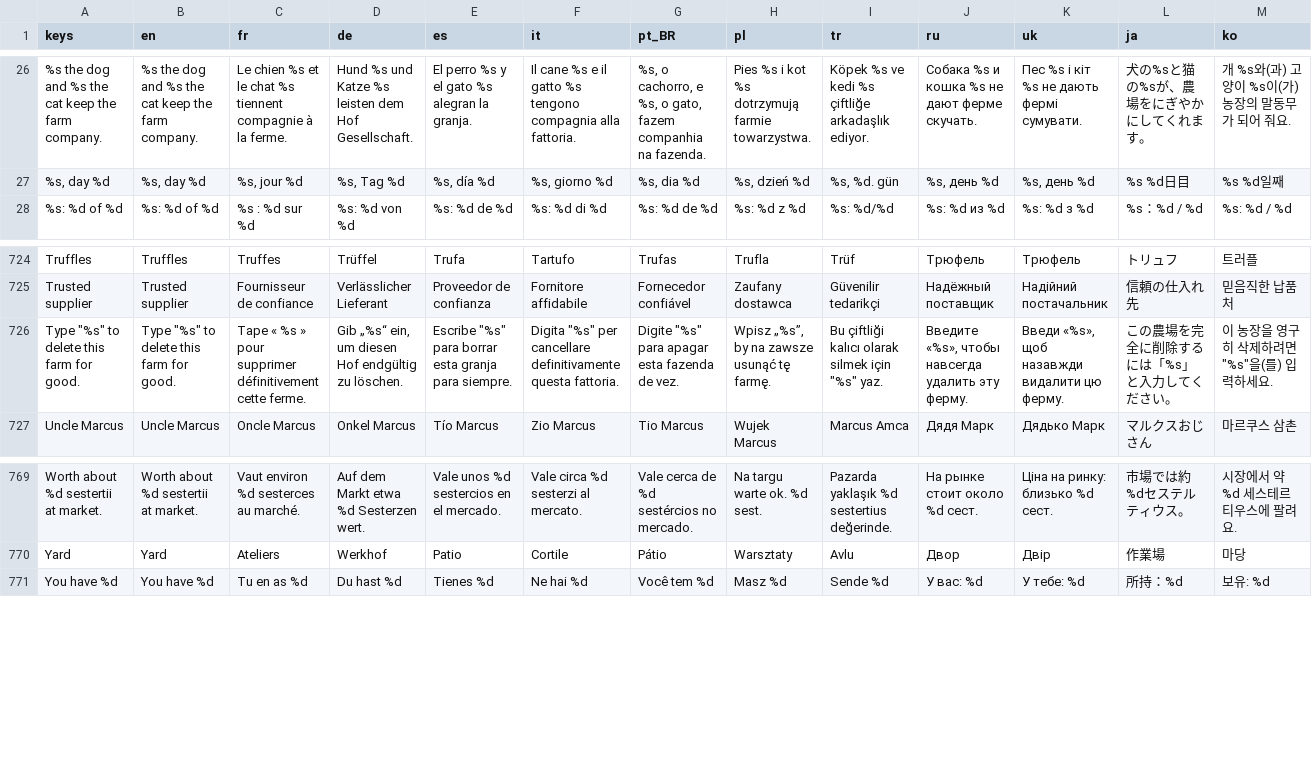
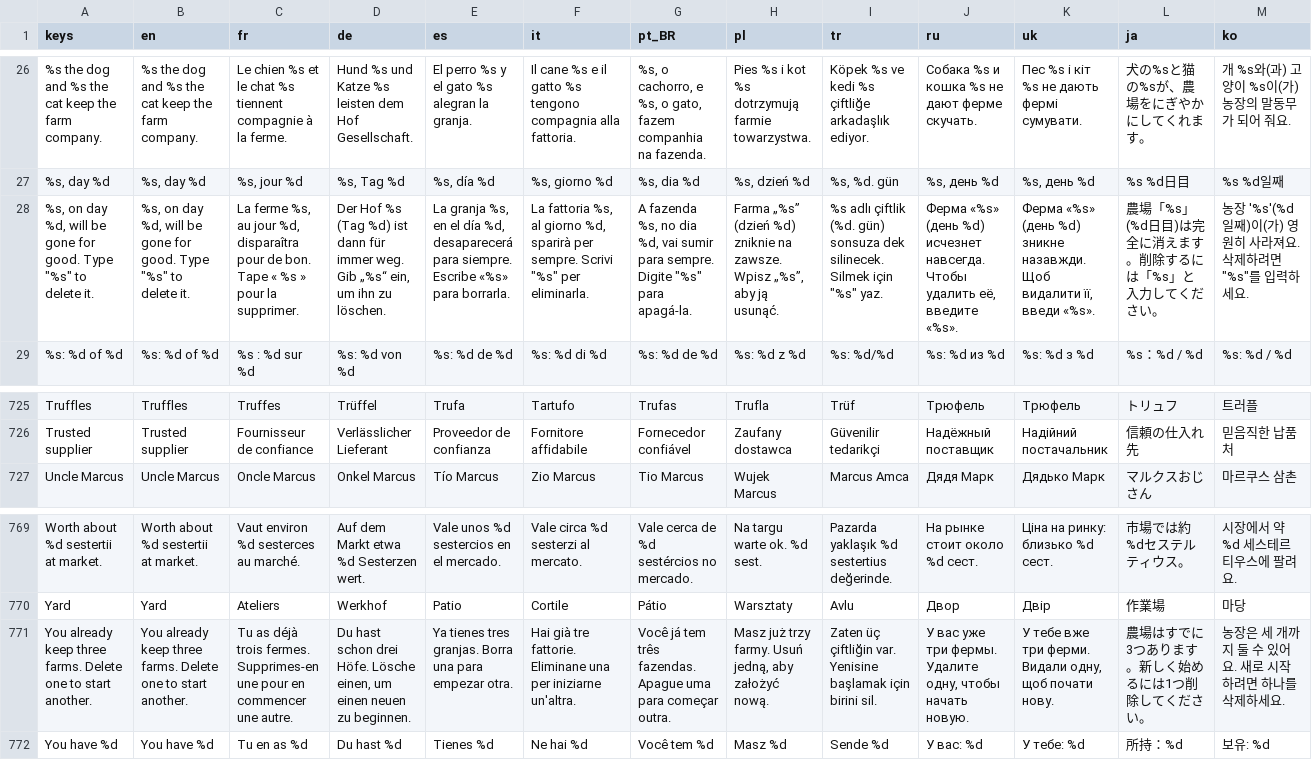
Before and after one commit to Evan260/farmus-maximus, a CSV file: game/translations/strings.csv, drawn as a sheet; only a part is shown, gaps mark what is left out; removed rows and columns are numbered as before the commit, all else as after; rows hold the shown columns only; the diff names each change by its address in the sheet, - before the commit and + after, or states it on an @@ line.

Commit message:
Name the farm being deleted and never start a farm over another

```diff
--- a/game/translations/strings.csv
+++ b/game/translations/strings.csv
+row 28: %s, on day %d, will be gone for good. Type "%s" to delete it. | %s, on day %d, will be gone for good. Type "%s" to delete it. | La ferme %s, au jour %d, disparaîtra pour de bon. Tape « %s » pour la supprimer. | Der Hof %s (Tag %d) ist dann für immer weg. Gib „%s“ ein, um ihn zu löschen. | La granja %s, en el día %d, desaparecerá para siempre. Escribe «%s» para borrarla. | La fattoria %s, al giorno %d, sparirà per sempre. Scrivi "%s" per eliminarla. | A fazenda %s, no dia %d, vai sumir para sempre. Digite "%s" para apagá-la. | Farma „%s” (dzień %d) zniknie na zawsze. Wpisz „%s”, aby ją usunąć. | %s adlı çiftlik (%d. gün) sonsuza dek silinecek. Silmek için "%s" yaz. | Ферма «%s» (день %d) исчезнет навсегда. Чтобы удалить её, введите «%s». | Ферма «%s» (день %d) зникне назавжди. Щоб видалити її, введи «%s». | 農場「%s」(%d日目)は完全に消えます。削除するには「%s」と入力してください。 | 농장 '%s'(%d일째)이(가) 영원히 사라져요. 삭제하려면 "%s"를 입력하세요.
-row 726: Type "%s" to delete this farm for good. | Type "%s" to delete this farm for good. | Tape « %s » pour supprimer définitivement cette ferme. | Gib „%s“ ein, um diesen Hof endgültig zu löschen. | Escribe "%s" para borrar esta granja para siempre. | Digita "%s" per cancellare definitivamente questa fattoria. | Digite "%s" para apagar esta fazenda de vez. | Wpisz „%s”, by na zawsze usunąć tę farmę. | Bu çiftliği kalıcı olarak silmek için "%s" yaz. | Введите «%s», чтобы навсегда удалить эту ферму. | Введи «%s», щоб назавжди видалити цю ферму. | この農場を完全に削除するには「%s」と入力してください。 | 이 농장을 영구히 삭제하려면 "%s"을(를) 입력하세요.
+row 771: You already keep three farms. Delete one to start another. | You already keep three farms. Delete one to start another. | Tu as déjà trois fermes. Supprimes-en une pour en commencer une autre. | Du hast schon drei Höfe. Lösche einen, um einen neuen zu beginnen. | Ya tienes tres granjas. Borra una para empezar otra. | Hai già tre fattorie. Eliminane una per iniziarne un'altra. | Você já tem três fazendas. Apague uma para começar outra. | Masz już trzy farmy. Usuń jedną, aby założyć nową. | Zaten üç çiftliğin var. Yenisine başlamak için birini sil. | У вас уже три фермы. Удалите одну, чтобы начать новую. | У тебе вже три ферми. Видали одну, щоб почати нову. | 農場はすでに3つあります。新しく始めるには1つ削除してください。 | 농장은 세 개까지 둘 수 있어요. 새로 시작하려면 하나를 삭제하세요.
```
Also changed, not shown: 16 other files.
